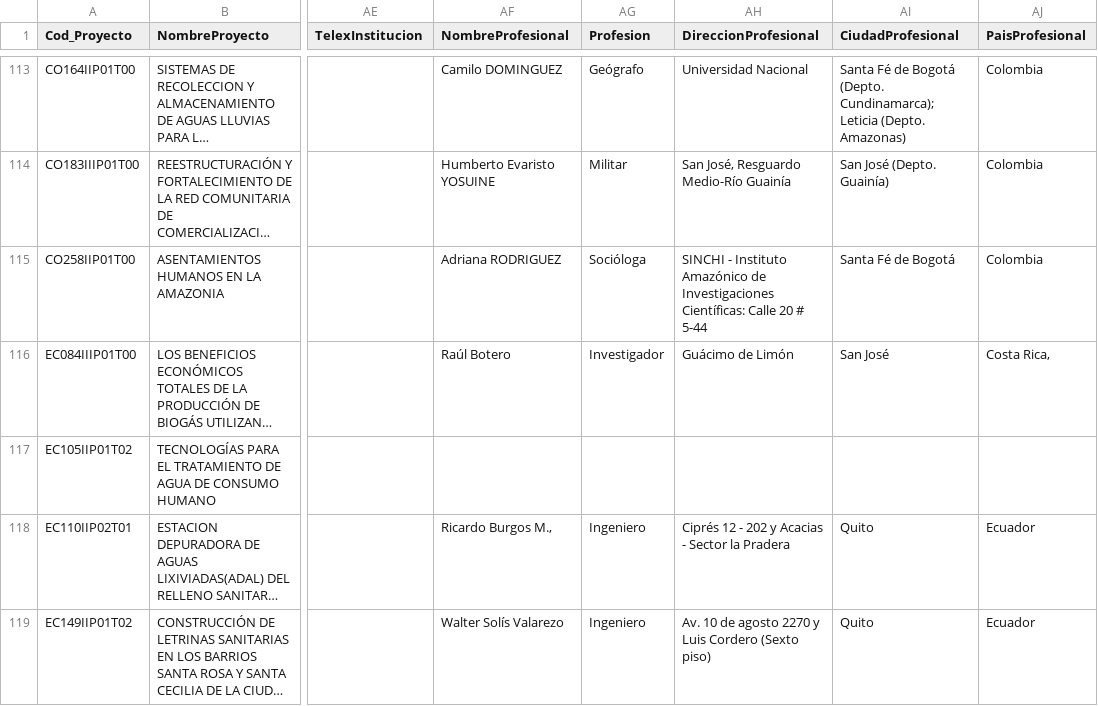
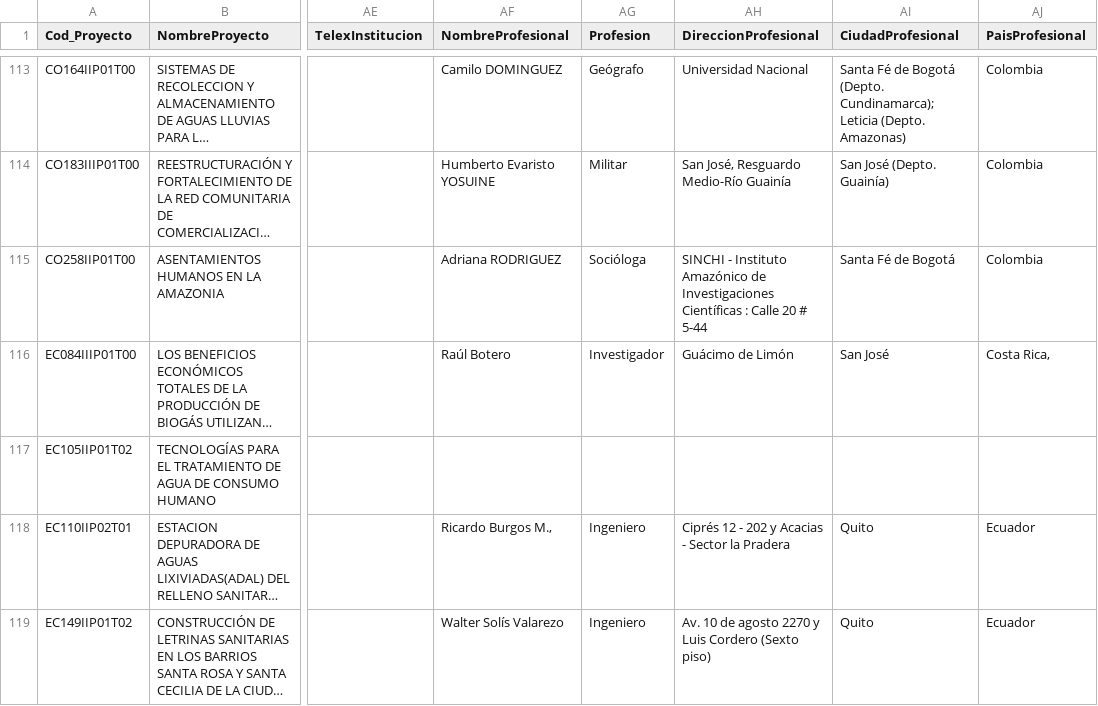
Before and after one commit to Anarvenezuela/retam-database, a CSV file: RetamMigration/src/main/resources/exportData/asIs/exportProyecto.csv (was RetamMigration/src/main/resources/exportData/exportProyecto.csv), drawn as a sheet; only a part is shown, gaps mark what is left out; long unchanged cells end in …; the diff covers the shown part only; the diff names each change by its address in the sheet, - before the commit and + after, or states it on an @@ line.

```diff
--- a/RetamMigration/src/main/resources/exportData/exportProyecto.csv
+++ b/RetamMigration/src/main/resources/exportData/asIs/exportProyecto.csv
-AH115 (DireccionProfesional): …de Investigaciones Científicas: Calle 20…
+AH115 (DireccionProfesional): …de Investigaciones Científicas : Calle 20…
```
Also changed, not shown: 19 edited cells elsewhere in this file, 8 other files.
